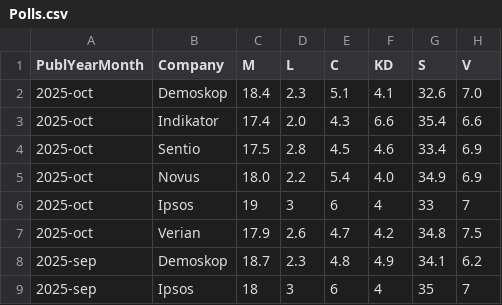
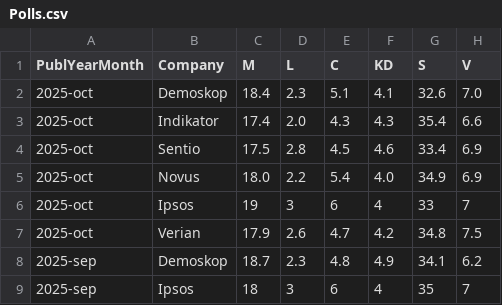
Before and after one commit to hampusborgos/SwedishPolls, a CSV file: Data/Polls.csv, drawn as a sheet; only a part is shown; the diff names each change by its address in the sheet, - before the commit and + after, or states it on an @@ line.

Commit message:
woo

```diff
--- a/Data/Polls.csv
+++ b/Data/Polls.csv
-F3 (KD): 6.6
+F3 (KD): 4.3
```
